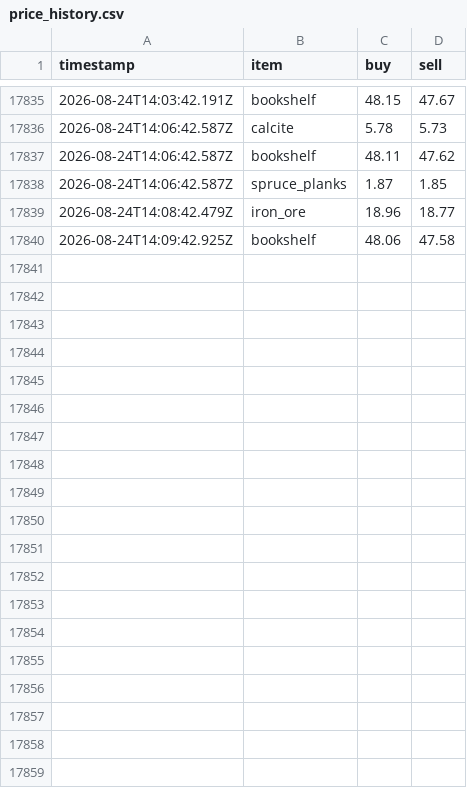
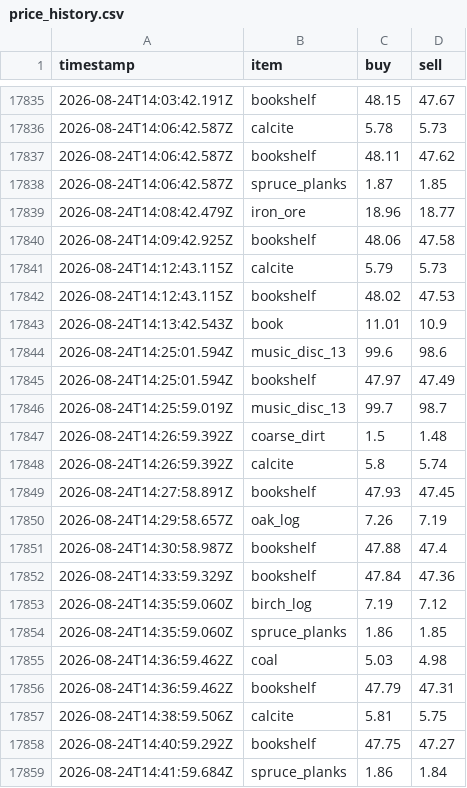
Before and after one commit to RyanYu0118/MCWWS, a CSV file: plugins/Skript/scripts/web/data/price_history.csv, drawn as a sheet; only a part is shown, gaps mark what is left out; the diff covers the shown part only.

```diff
--- a/plugins/Skript/scripts/web/data/price_history.csv
+++ b/plugins/Skript/scripts/web/data/price_history.csv
@@ -17840 +17840,20 @@ timestamp,item,buy,sell
 2026-08-24T14:09:42.925Z,bookshelf,48.06,47.58
+2026-08-24T14:12:43.115Z,calcite,5.79,5.73
+2026-08-24T14:12:43.115Z,bookshelf,48.02,47.53
+2026-08-24T14:13:42.543Z,book,11.01,10.9
+2026-08-24T14:25:01.594Z,music_disc_13,99.6,98.6
+2026-08-24T14:25:01.594Z,bookshelf,47.97,47.49
+2026-08-24T14:25:59.019Z,music_disc_13,99.7,98.7
+2026-08-24T14:26:59.392Z,coarse_dirt,1.5,1.48
+2026-08-24T14:26:59.392Z,calcite,5.8,5.74
+2026-08-24T14:27:58.891Z,bookshelf,47.93,47.45
+2026-08-24T14:29:58.657Z,oak_log,7.26,7.19
+2026-08-24T14:30:58.987Z,bookshelf,47.88,47.4
+2026-08-24T14:33:59.329Z,bookshelf,47.84,47.36
+2026-08-24T14:35:59.060Z,birch_log,7.19,7.12
+2026-08-24T14:35:59.060Z,spruce_planks,1.86,1.85
+2026-08-24T14:36:59.462Z,coal,5.03,4.98
+2026-08-24T14:36:59.462Z,bookshelf,47.79,47.31
+2026-08-24T14:38:59.506Z,calcite,5.81,5.75
+2026-08-24T14:40:59.292Z,bookshelf,47.75,47.27
+2026-08-24T14:41:59.684Z,spruce_planks,1.86,1.84
```
Also changed, not shown: 30 added rows elsewhere in this file, plugins/Skript/variables.csv, 43 other files.
